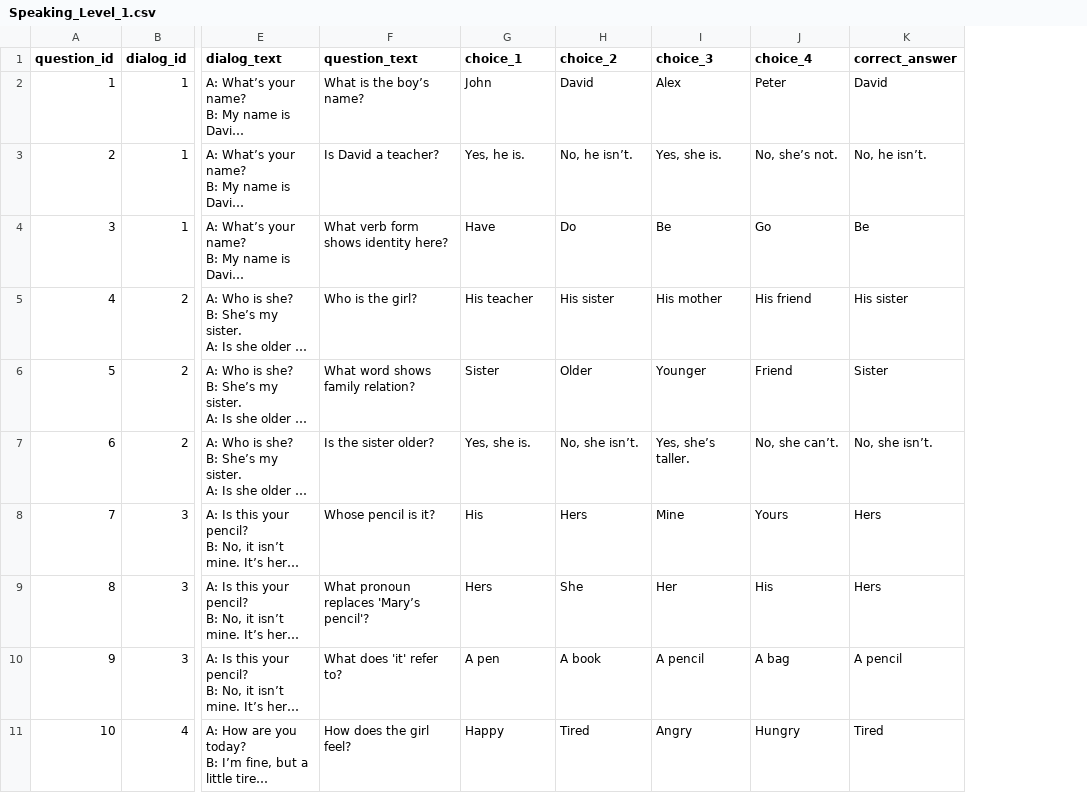
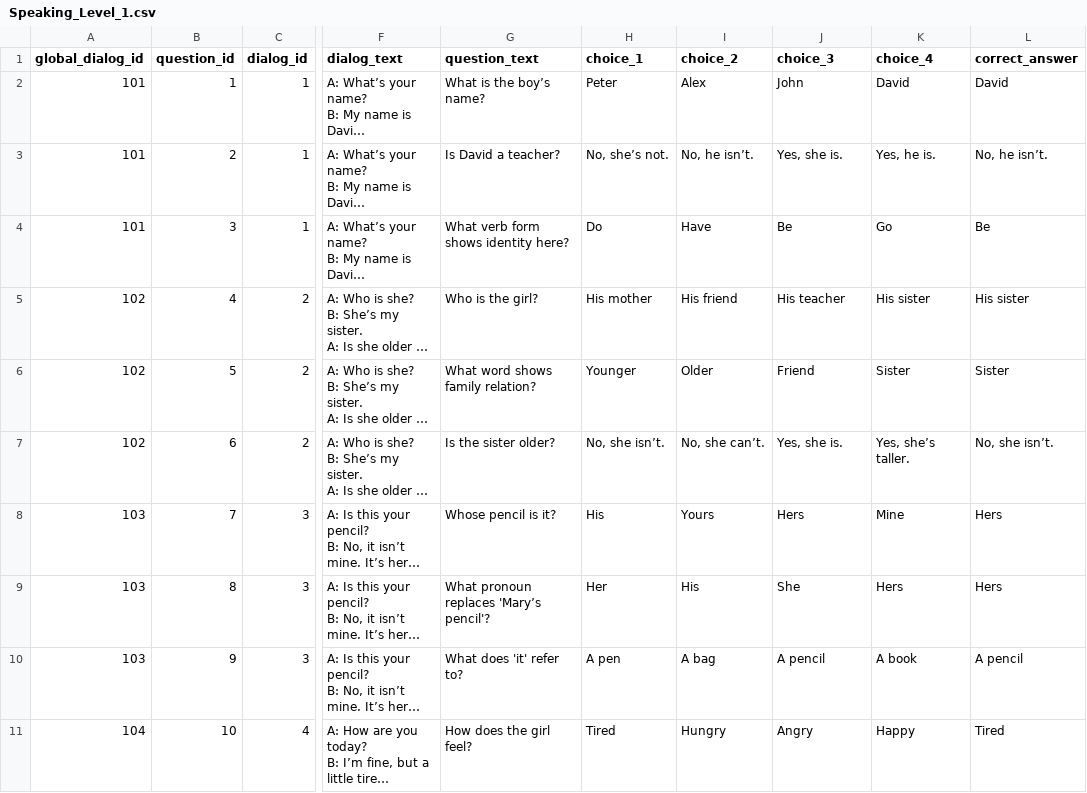
Before and after one commit to inov8tr/zeta, a CSV file: entrancetest/Dialog/Speaking_Level_1.csv, drawn as a sheet; only a part is shown, gaps mark what is left out; long unchanged cells end in …; addresses are those after the commit; the diff covers the shown part only; the diff names each change by its address in the sheet, - before the commit and + after, or states it on an @@ line.

```diff
--- a/entrancetest/Dialog/Speaking_Level_1.csv
+++ b/entrancetest/Dialog/Speaking_Level_1.csv
+column A (global_dialog_id), rows 2-11: 101 | 101 | 101 | 102 | 102 | 102 | 103 | 103 | 103 | 104
-H2 (choice_1): John
+H2 (choice_1): Peter
-I2 (choice_2): David
+I2 (choice_2): Alex
-J2 (choice_3): Alex
+J2 (choice_3): John
-K2 (choice_4): Peter
+K2 (choice_4): David
-H3 (choice_1): Yes, he is.
+H3 (choice_1): No, she’s not.
-K3 (choice_4): No, she’s not.
+K3 (choice_4): Yes, he is.
-H4 (choice_1): Have
+H4 (choice_1): Do
-I4 (choice_2): Do
+I4 (choice_2): Have
-H5 (choice_1): His teacher
+H5 (choice_1): His mother
-I5 (choice_2): His sister
+I5 (choice_2): His friend
-J5 (choice_3): His mother
+J5 (choice_3): His teacher
-K5 (choice_4): His friend
+K5 (choice_4): His sister
-H6 (choice_1): Sister
+H6 (choice_1): Younger
-J6 (choice_3): Younger
+J6 (choice_3): Friend
-K6 (choice_4): Friend
+K6 (choice_4): Sister
-H7 (choice_1): Yes, she is.
+H7 (choice_1): No, she isn’t.
-I7 (choice_2): No, she isn’t.
+I7 (choice_2): No, she can’t.
-J7 (choice_3): Yes, she’s taller.
+J7 (choice_3): Yes, she is.
-K7 (choice_4): No, she can’t.
+K7 (choice_4): Yes, she’s taller.
-I8 (choice_2): Hers
+I8 (choice_2): Yours
-J8 (choice_3): Mine
+J8 (choice_3): Hers
-K8 (choice_4): Yours
+K8 (choice_4): Mine
-H9 (choice_1): Hers
+H9 (choice_1): Her
-I9 (choice_2): She
+I9 (choice_2): His
-J9 (choice_3): Her
+J9 (choice_3): She
-K9 (choice_4): His
+K9 (choice_4): Hers
-I10 (choice_2): A book
+I10 (choice_2): A bag
-K10 (choice_4): A bag
+K10 (choice_4): A book
-H11 (choice_1): Happy
+H11 (choice_1): Tired
-I11 (choice_2): Tired
+I11 (choice_2): Hungry
-K11 (choice_4): Hungry
+K11 (choice_4): Happy
```
Also changed, not shown: 63 edited cells elsewhere in this file, entrancetest/Dialog/Speaking_Level_2.csv, entrancetest/Dialog/Speaking_Level_3.csv, 27 other files.
